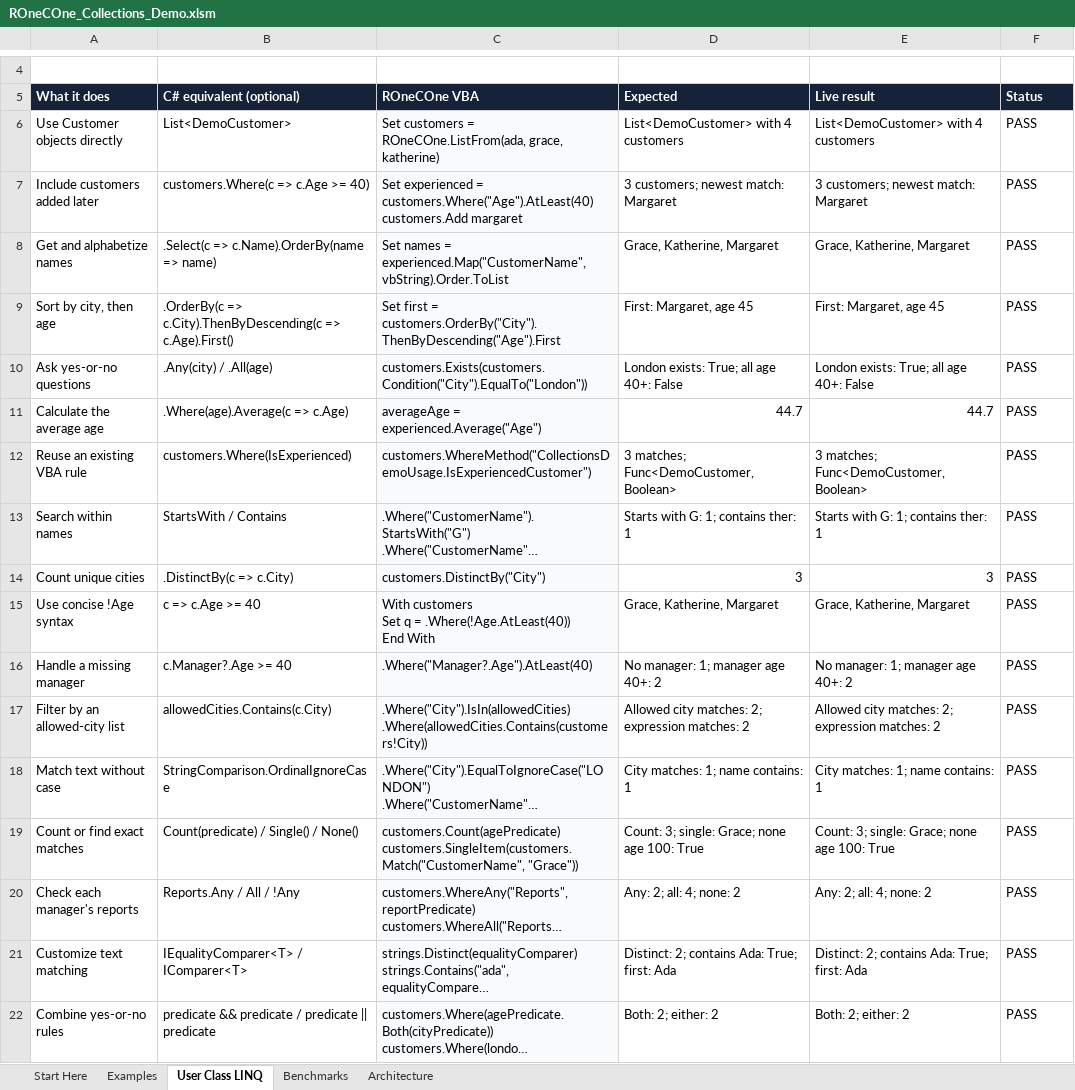
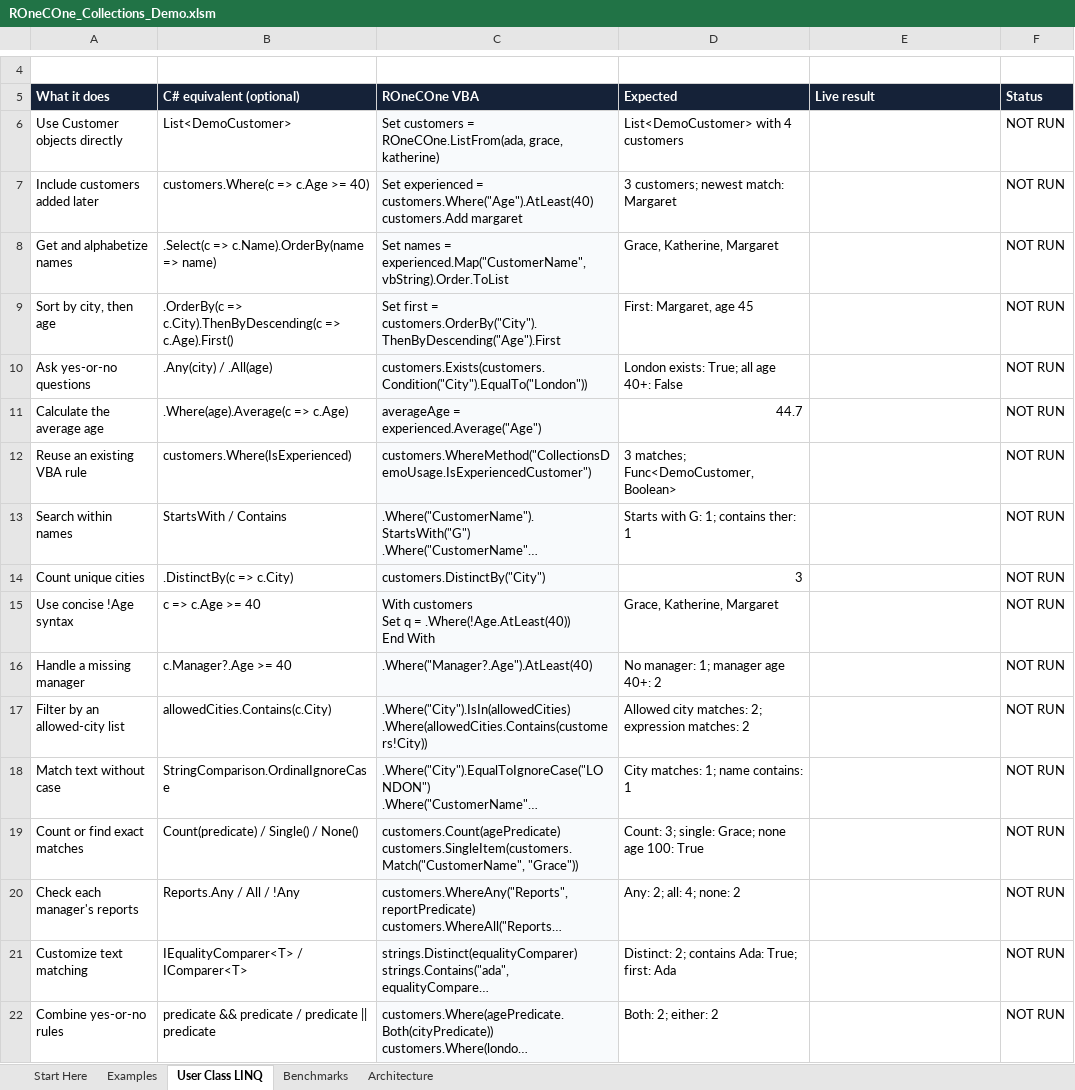
Before and after one commit to WilliamSmithEdward/ROneCOne, an Excel workbook: demo/ROneCOne_Collections_Demo.xlsm, sheet User Class LINQ, drawn as a sheet; only a part is shown, gaps mark what is left out; long unchanged cells end in …; values as stored, in another font and other column widths than the file's, no borders; conditional formats not drawn; the diff names each change by its address in the sheet, - before the commit and + after, or states it on an @@ line.

```diff
--- a/demo/ROneCOne_Collections_Demo.xlsm (sheet User Class LINQ)
+++ b/demo/ROneCOne_Collections_Demo.xlsm (sheet User Class LINQ)
-E6 (Live result): List<DemoCustomer> with 4 customers
+E6 (Live result): (empty)
-F6:F22 (Status): PASS
+F6:F22 (Status): NOT RUN
-E7 (Live result): 3 customers; newest match: Margaret
+E7 (Live result): (empty)
-E8 (Live result): Grace, Katherine, Margaret
+E8 (Live result): (empty)
-E9 (Live result): First: Margaret, age 45
+E9 (Live result): (empty)
-E10 (Live result): London exists: True; all age 40+: False
+E10 (Live result): (empty)
-E11 (Live result): 44.7
+E11 (Live result): (empty)
-E12 (Live result): 3 matches; Func<DemoCustomer, Boolean>
+E12 (Live result): (empty)
-E13 (Live result): Starts with G: 1; contains ther: 1
+E13 (Live result): (empty)
-E14 (Live result): 3
+E14 (Live result): (empty)
-E15 (Live result): Grace, Katherine, Margaret
+E15 (Live result): (empty)
-E16 (Live result): No manager: 1; manager age 40+: 2
+E16 (Live result): (empty)
-E17 (Live result): Allowed city matches: 2; expression matches: 2
+E17 (Live result): (empty)
-E18 (Live result): City matches: 1; name contains: 1
+E18 (Live result): (empty)
-E19 (Live result): Count: 3; single: Grace; none age 100: True
+E19 (Live result): (empty)
-E20 (Live result): Any: 2; all: 4; none: 2
+E20 (Live result): (empty)
-E21 (Live result): Distinct: 2; contains Ada: True; first: Ada
+E21 (Live result): (empty)
-E22 (Live result): Both: 2; either: 2
+E22 (Live result): (empty)
```
Also changed, not shown: sheet Benchmarks, sheet Examples, sheet Start Here, demo/ROneCOne_Delegates_Demo.xlsm, demo/ROneCOne_Files_Demo.xlsm, 20 other files.
